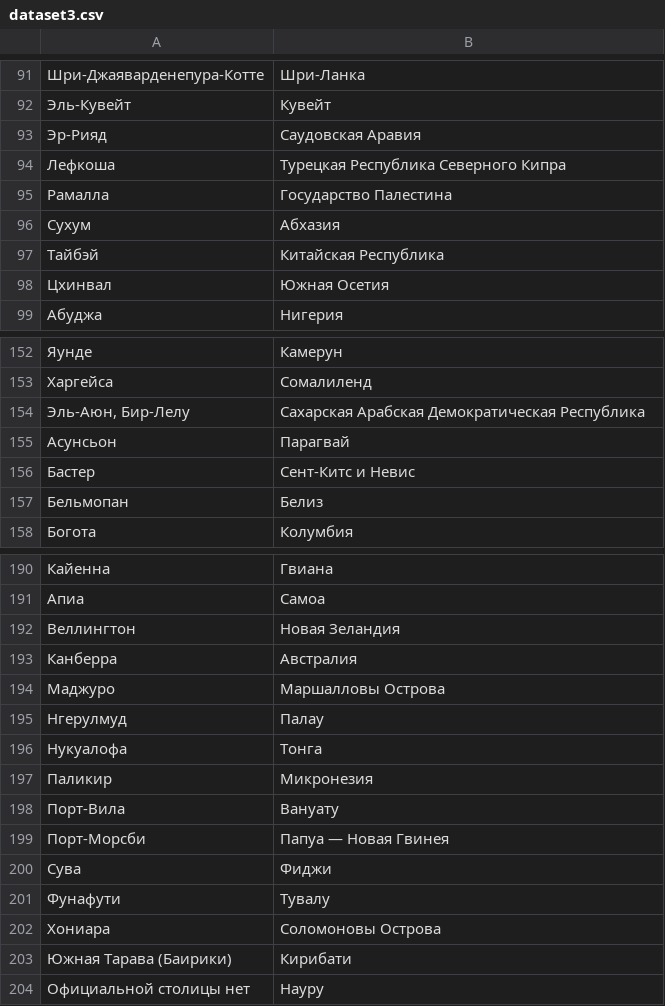
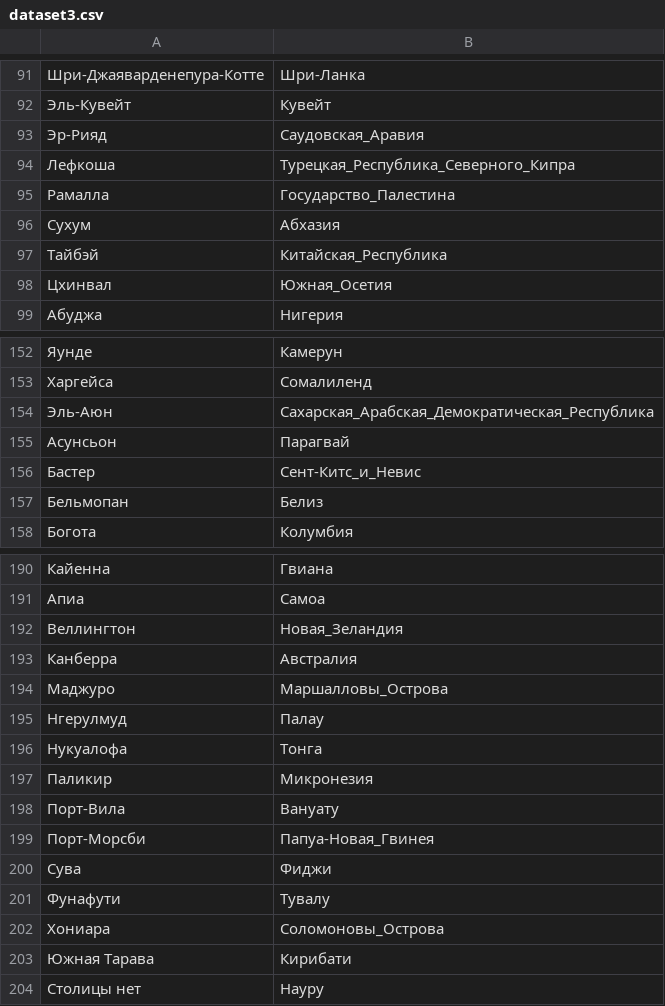
Before and after one commit to gosvoh/TelegramBot, a CSV file: src/main/resources/dataset3.csv, drawn as a sheet; only a part is shown, gaps mark what is left out; the diff covers the shown part only.

```diff
--- a/src/main/resources/dataset3.csv
+++ b/src/main/resources/dataset3.csv
@@ -92,8 +92,8 @@
 Эль-Кувейт,Кувейт
-Эр-Рияд,Саудовская Аравия
-Лефкоша,Турецкая Республика Северного Кипра
-Рамалла,Государство Палестина
+Эр-Рияд,Саудовская_Аравия
+Лефкоша,Турецкая_Республика_Северного_Кипра
+Рамалла,Государство_Палестина
 Сухум,Абхазия
-Тайбэй,Китайская Республика
-Цхинвал,Южная Осетия
+Тайбэй,Китайская_Республика
+Цхинвал,Южная_Осетия
 Абуджа,Нигерия
@@ -153,5 +153,5 @@
 Харгейса,Сомалиленд
-"Эль-Аюн, Бир-Лелу",Сахарская Арабская Демократическая Республика
+Эль-Аюн,Сахарская_Арабская_Демократическая_Республика
 Асунсьон,Парагвай
-Бастер,Сент-Китс и Невис
+Бастер,Сент-Китс_и_Невис
 Бельмопан,Белиз
@@ -191,5 +191,5 @@
 Апиа,Самоа
-Веллингтон,Новая Зеландия
+Веллингтон,Новая_Зеландия
 Канберра,Австралия
-Маджуро,Маршалловы Острова
+Маджуро,Маршалловы_Острова
 Нгерулмуд,Палау
@@ -198,7 +198,7 @@
 Порт-Вила,Вануату
-Порт-Морсби,Папуа — Новая Гвинея
+Порт-Морсби,Папуа-Новая_Гвинея
 Сува,Фиджи
 Фунафути,Тувалу
-Хониара,Соломоновы Острова
-Южная Тарава (Баирики),Кирибати
-Официальной столицы нет,Науру
+Хониара,Соломоновы_Острова
+Южная Тарава,Кирибати
+Столицы нет,Науру
```
Also changed, not shown: 14 edited cells elsewhere in this file, 10 other files.
